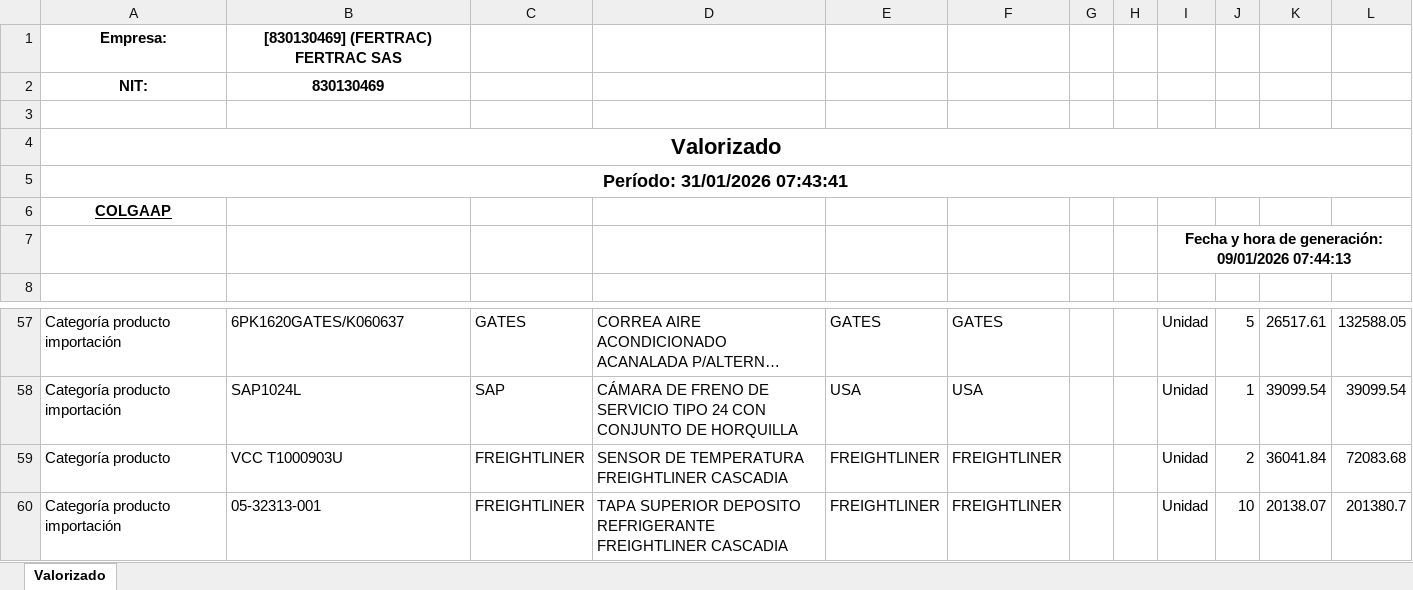
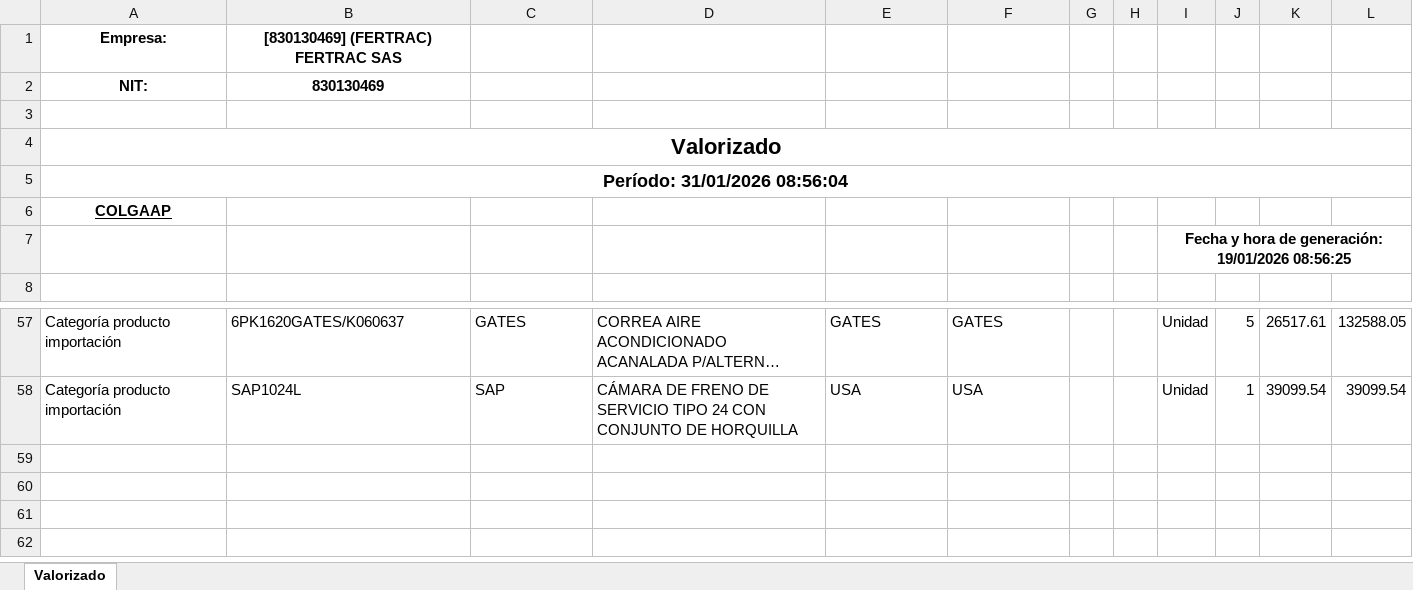
Before and after one commit to developments-fertrac/MACRO_INV_GENERAL, an Excel workbook: VALORIZADO FALTANTES IMPO.xlsx, sheet Valorizado, drawn as a sheet; only a part is shown, gaps mark what is left out; long unchanged cells end in …; values as stored, in another font and other column widths than the file's, no borders; the diff names each change by its address in the sheet, - before the commit and + after, or states it on an @@ line.

```diff
--- a/VALORIZADO FALTANTES IMPO.xlsx (sheet Valorizado)
+++ b/VALORIZADO FALTANTES IMPO.xlsx (sheet Valorizado)
-A5: Período: 31/01/2026 07:43:41
+A5: Período: 31/01/2026 08:56:04
-I7: …de generación: 09/01/2026 07:44:13
+I7: …de generación: 19/01/2026 08:56:25
-row 59: Categoría producto | VCC T1000903U | FREIGHTLINER | SENSOR DE TEMPERATURA FREIGHTLINER CASCADIA | FREIGHTLINER | FREIGHTLINER |  |  | Unidad | 2 | 36041.84 | 72083.68
-row 60: Categoría producto importación | 05-32313-001 | FREIGHTLINER | TAPA SUPERIOR DEPOSITO REFRIGERANTE FREIGHTLINER CASCADIA | FREIGHTLINER | FREIGHTLINER |  |  | Unidad | 10 | 20138.07 | 201380.7
```
Also changed, not shown: VALORIZADO FALTANTES.xlsx, VALORIZADO GENERAL.xlsx, 15 other files.
